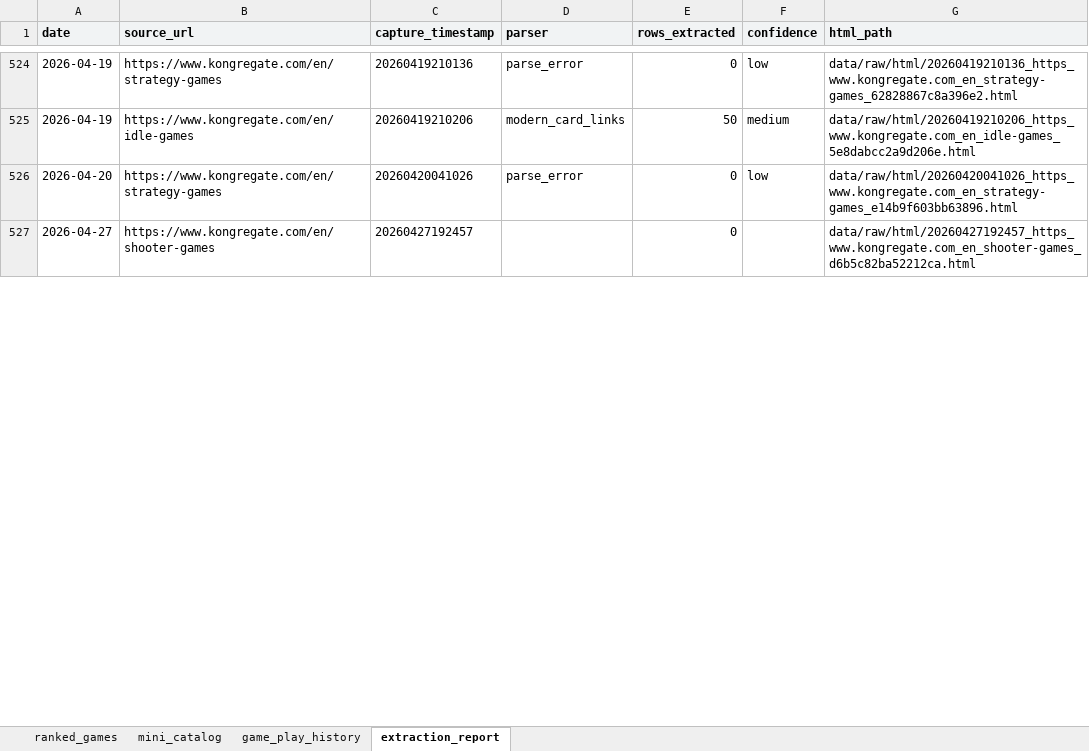
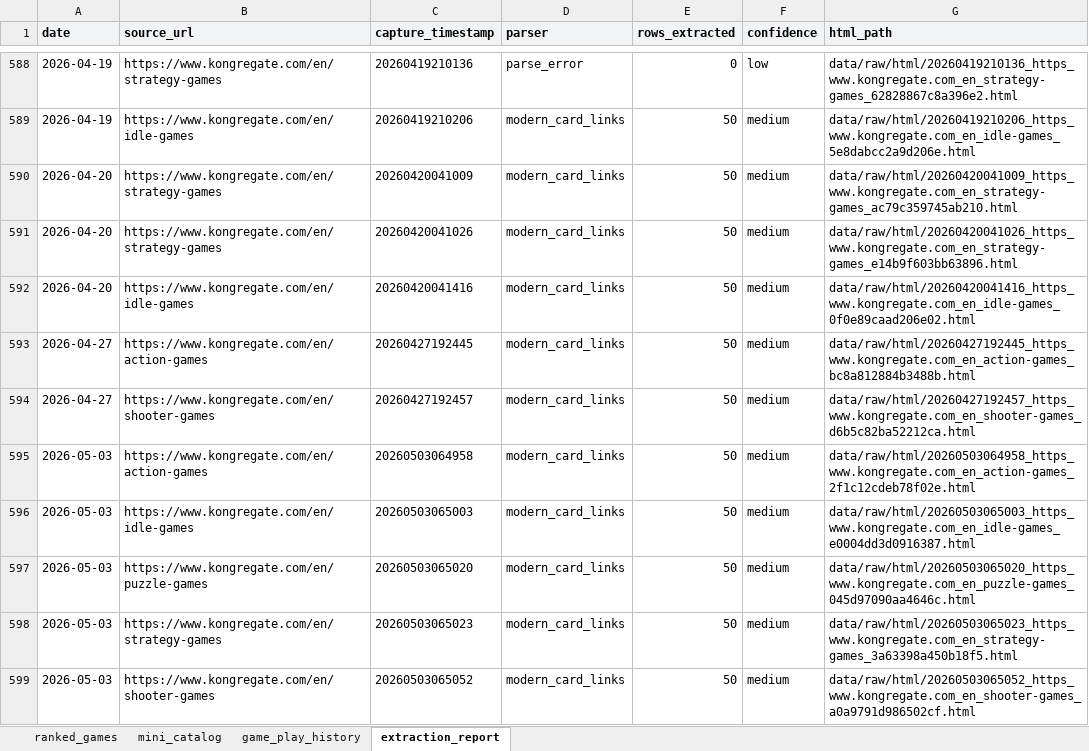
Before and after one commit to DataViking-Tech/kongregate-plays-data, an Excel workbook: outputs/kongregate_ranked_games/kongregate_ranked_games.xlsx, sheet extraction_report, drawn as a sheet; only a part is shown, gaps mark what is left out; values as stored, in another font and other column widths than the file's, no borders; table styles not drawn; addresses are those after the commit; the diff covers the shown part only; the diff names each change by its address in the sheet, - before the commit and + after, or states it on an @@ line.

```diff
--- a/outputs/kongregate_ranked_games/kongregate_ranked_games.xlsx (sheet extraction_report)
+++ b/outputs/kongregate_ranked_games/kongregate_ranked_games.xlsx (sheet extraction_report)
+row 590: 2026-04-20 | https://www.kongregate.com/en/strategy-games | 20260420041009 | modern_card_links | 50 | medium | data/raw/html/20260420041009_https_www.kongregate.com_en_strategy-games_ac79c359745ab210.html
-D591 (parser): parse_error
+D591 (parser): modern_card_links
-E591 (rows_extracted): 0
+E591 (rows_extracted): 50
-F591 (confidence): low
+F591 (confidence): medium
+row 592: 2026-04-20 | https://www.kongregate.com/en/idle-games | 20260420041416 | modern_card_links | 50 | medium | data/raw/html/20260420041416_https_www.kongregate.com_en_idle-games_0f0e89caad206e02.html
+row 593: 2026-04-27 | https://www.kongregate.com/en/action-games | 20260427192445 | modern_card_links | 50 | medium | data/raw/html/20260427192445_https_www.kongregate.com_en_action-games_bc8a812884b3488b.html
-D594 (parser): (empty)
+D594 (parser): modern_card_links
-E594 (rows_extracted): 0
+E594 (rows_extracted): 50
-F594 (confidence): (empty)
+F594 (confidence): medium
+row 595: 2026-05-03 | https://www.kongregate.com/en/action-games | 20260503064958 | modern_card_links | 50 | medium | data/raw/html/20260503064958_https_www.kongregate.com_en_action-games_2f1c12cdeb78f02e.html
+row 596: 2026-05-03 | https://www.kongregate.com/en/idle-games | 20260503065003 | modern_card_links | 50 | medium | data/raw/html/20260503065003_https_www.kongregate.com_en_idle-games_e0004dd3d0916387.html
+row 597: 2026-05-03 | https://www.kongregate.com/en/puzzle-games | 20260503065020 | modern_card_links | 50 | medium | data/raw/html/20260503065020_https_www.kongregate.com_en_puzzle-games_045d97090aa4646c.html
+row 598: 2026-05-03 | https://www.kongregate.com/en/strategy-games | 20260503065023 | modern_card_links | 50 | medium | data/raw/html/20260503065023_https_www.kongregate.com_en_strategy-games_3a63398a450b18f5.html
+row 599: 2026-05-03 | https://www.kongregate.com/en/shooter-games | 20260503065052 | modern_card_links | 50 | medium | data/raw/html/20260503065052_https_www.kongregate.com_en_shooter-games_a0a9791d986502cf.html
```
Also changed, not shown: 80 added rows and 21 edited cells elsewhere in this sheet, sheet ranked_games, sheet mini_catalog, 26 other files.
